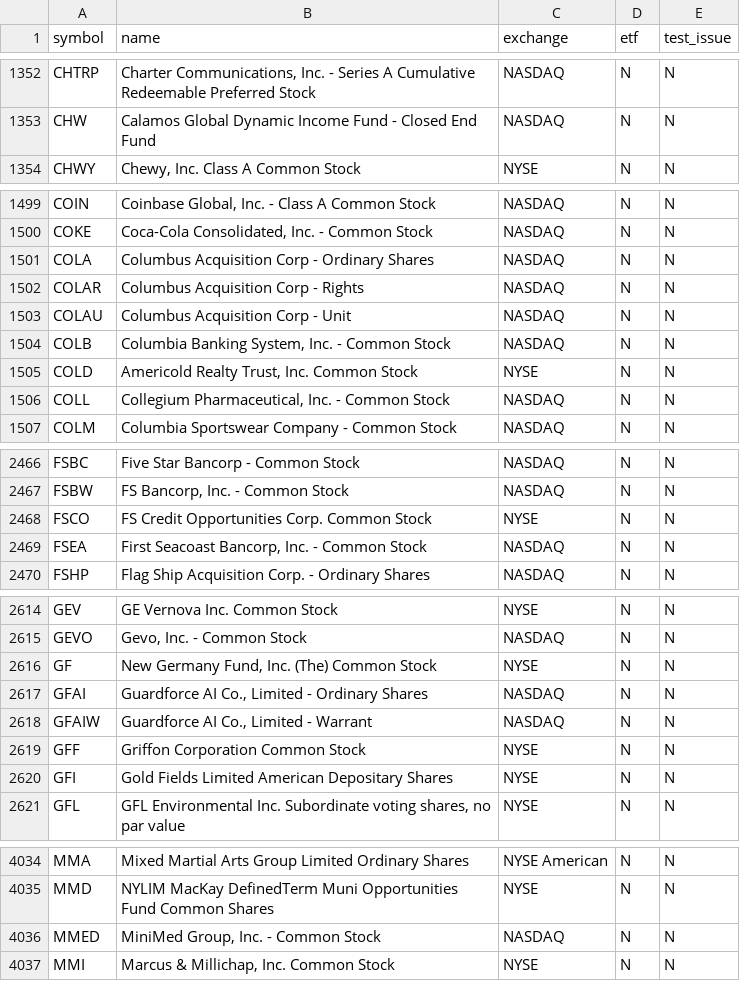
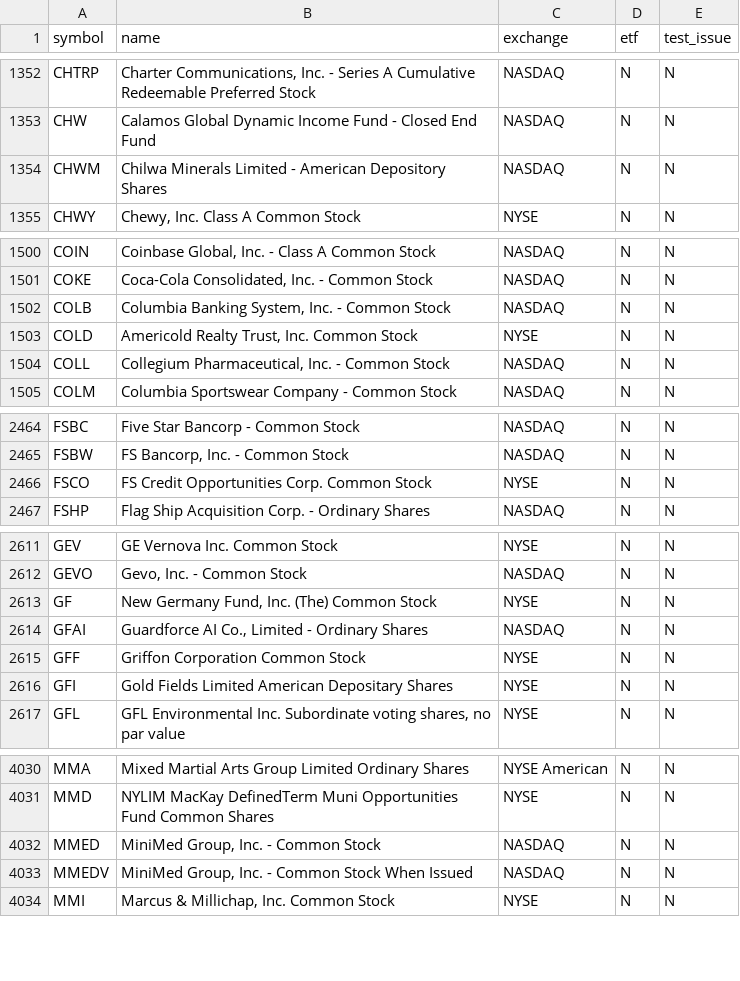
Before and after one commit to njdfan1711-cpu/Fin, a CSV file: universe.csv, drawn as a sheet; only a part is shown, gaps mark what is left out; removed rows and columns are numbered as before the commit, all else as after; the diff covers the shown part only; the diff names each change by its address in the sheet, - before the commit and + after, or states it on an @@ line.

```diff
--- a/universe.csv
+++ b/universe.csv
+row 1354: CHWM | Chilwa Minerals Limited - American Depository Shares | NASDAQ | N | N
-row 1501: COLA | Columbus Acquisition Corp - Ordinary Shares | NASDAQ | N | N
-row 1502: COLAR | Columbus Acquisition Corp - Rights | NASDAQ | N | N
-row 1503: COLAU | Columbus Acquisition Corp - Unit | NASDAQ | N | N
-row 2469: FSEA | First Seacoast Bancorp, Inc. - Common Stock | NASDAQ | N | N
-row 2618: GFAIW | Guardforce AI Co., Limited - Warrant | NASDAQ | N | N
+row 4033: MMEDV | MiniMed Group, Inc. - Common Stock When Issued | NASDAQ | N | N
```
Also changed, not shown: 2 removed rows and 4 edited cells elsewhere in this file, eligible.csv, 5 other files.
